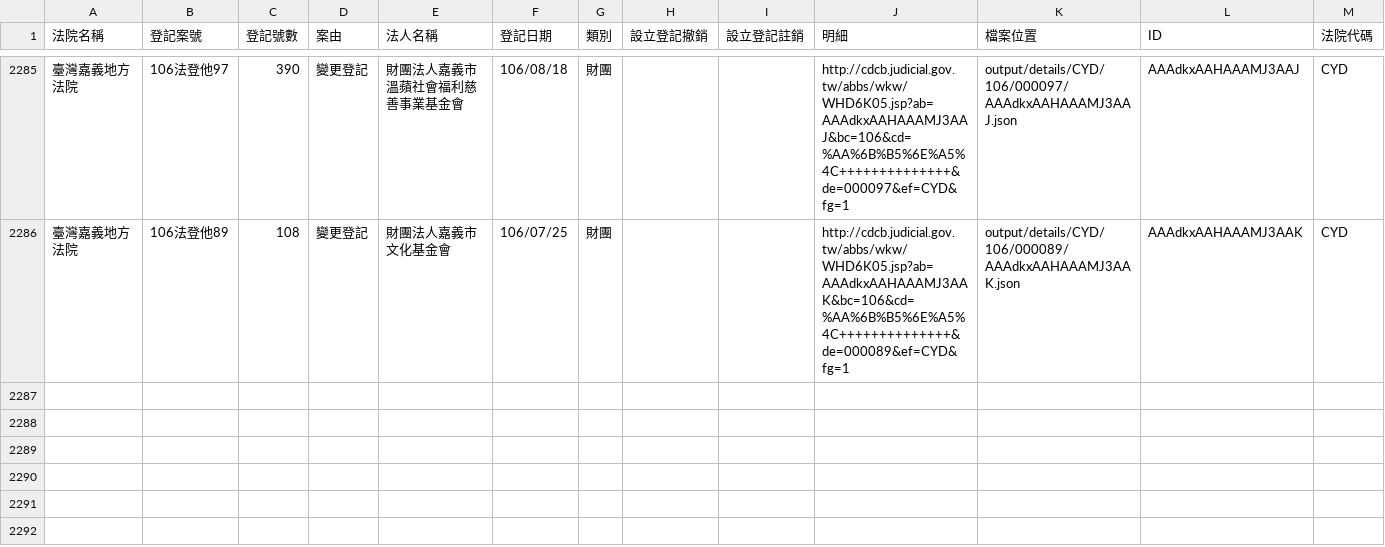
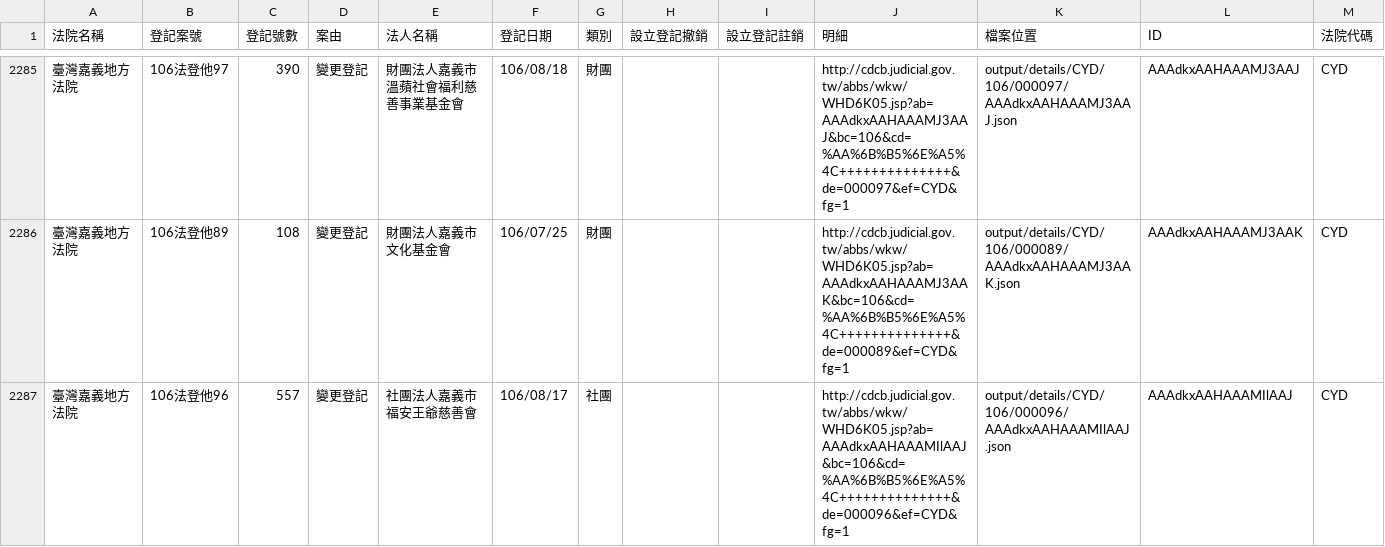
Before and after one commit to g0v/foundationtw, a CSV file: output/lists/CYD.csv, drawn as a sheet; only a part is shown, gaps mark what is left out.

```diff
--- a/output/lists/CYD.csv
+++ b/output/lists/CYD.csv
@@ -2286 +2286,2 @@
 臺灣嘉義地方法院,106法登他89,108,變更登記,財團法人嘉義市文化基金會,106/07/25,財團,,,http://cdcb.judicial.gov.tw/abbs/wkw/WHD6K05.jsp?ab=AAAdkxAAHAAAMJ3AAK&bc=106&cd=%AA%6B%B5%6E%A5%4C++++++++++++++&de=000089&ef=CYD&fg=1,output/details/CYD/106/000089/AAAdkxAAHAAAMJ3AAK.json,AAAdkxAAHAAAMJ3AAK,CYD
+臺灣嘉義地方法院,106法登他96,557,變更登記,社團法人嘉義市福安王爺慈善會,106/08/17,社團,,,http://cdcb.judicial.gov.tw/abbs/wkw/WHD6K05.jsp?ab=AAAdkxAAHAAAMIlAAJ&bc=106&cd=%AA%6B%B5%6E%A5%4C++++++++++++++&de=000096&ef=CYD&fg=1,output/details/CYD/106/000096/AAAdkxAAHAAAMIlAAJ.json,AAAdkxAAHAAAMIlAAJ,CYD
```
Also changed, not shown: output/lists/CHD.csv, output/lists/HLD.csv, 20 other files.
